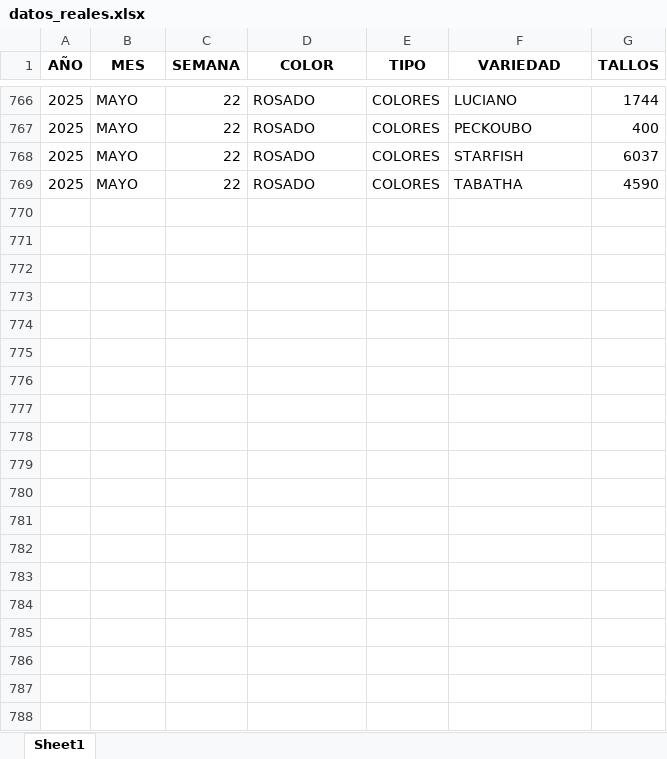
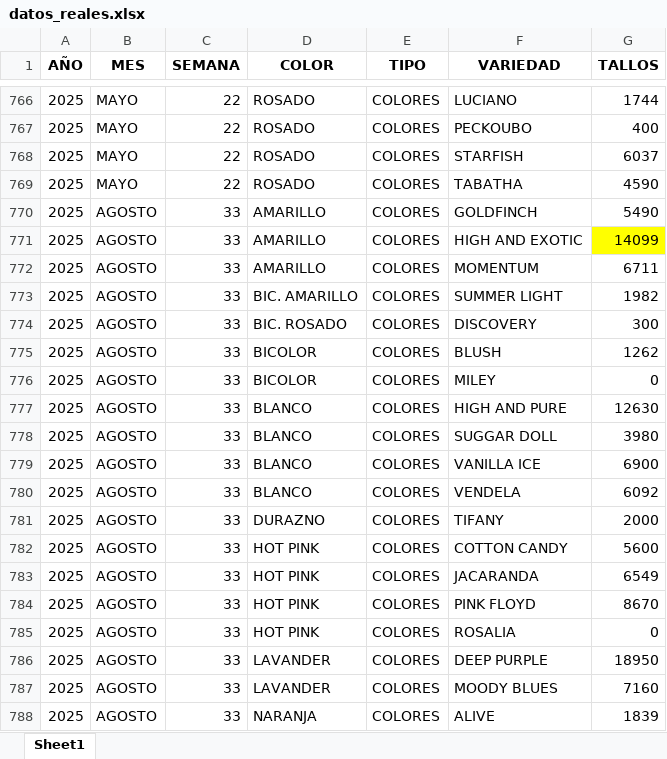
Before and after one commit to samuelfelipetorres/AGRICOLA-CARDENAL, an Excel workbook: datos_reales.xlsx, sheet Sheet1, drawn as a sheet; only a part is shown, gaps mark what is left out; values as stored, in another font and other column widths than the file's, no borders; the diff covers the shown part only; the diff names each change by its address in the sheet, - before the commit and + after, or states it on an @@ line.

Commit message:
Add files via upload

```diff
--- a/datos_reales.xlsx (sheet Sheet1)
+++ b/datos_reales.xlsx (sheet Sheet1)
+row 770: 2025 | AGOSTO | 33 | AMARILLO | COLORES | GOLDFINCH | 5490
+row 771: 2025 | AGOSTO | 33 | AMARILLO | COLORES | HIGH AND EXOTIC | 14099
+row 772: 2025 | AGOSTO | 33 | AMARILLO | COLORES | MOMENTUM | 6711
+row 773: 2025 | AGOSTO | 33 | BIC. AMARILLO | COLORES | SUMMER LIGHT | 1982
+row 774: 2025 | AGOSTO | 33 | BIC. ROSADO | COLORES | DISCOVERY | 300
+row 775: 2025 | AGOSTO | 33 | BICOLOR | COLORES | BLUSH | 1262
+row 776: 2025 | AGOSTO | 33 | BICOLOR | COLORES | MILEY | 0
+row 777: 2025 | AGOSTO | 33 | BLANCO | COLORES | HIGH AND PURE | 12630
+row 778: 2025 | AGOSTO | 33 | BLANCO | COLORES | SUGGAR DOLL | 3980
+row 779: 2025 | AGOSTO | 33 | BLANCO | COLORES | VANILLA ICE | 6900
+row 780: 2025 | AGOSTO | 33 | BLANCO | COLORES | VENDELA | 6092
+row 781: 2025 | AGOSTO | 33 | DURAZNO | COLORES | TIFANY | 2000
+row 782: 2025 | AGOSTO | 33 | HOT PINK | COLORES | COTTON CANDY | 5600
+row 783: 2025 | AGOSTO | 33 | HOT PINK | COLORES | JACARANDA | 6549
+row 784: 2025 | AGOSTO | 33 | HOT PINK | COLORES | PINK FLOYD | 8670
+row 785: 2025 | AGOSTO | 33 | HOT PINK | COLORES | ROSALIA | 0
+row 786: 2025 | AGOSTO | 33 | LAVANDER | COLORES | DEEP PURPLE | 18950
+row 787: 2025 | AGOSTO | 33 | LAVANDER | COLORES | MOODY BLUES | 7160
+row 788: 2025 | AGOSTO | 33 | NARANJA | COLORES | ALIVE | 1839
```
Also changed, not shown: 212 added rows elsewhere in this sheet.
